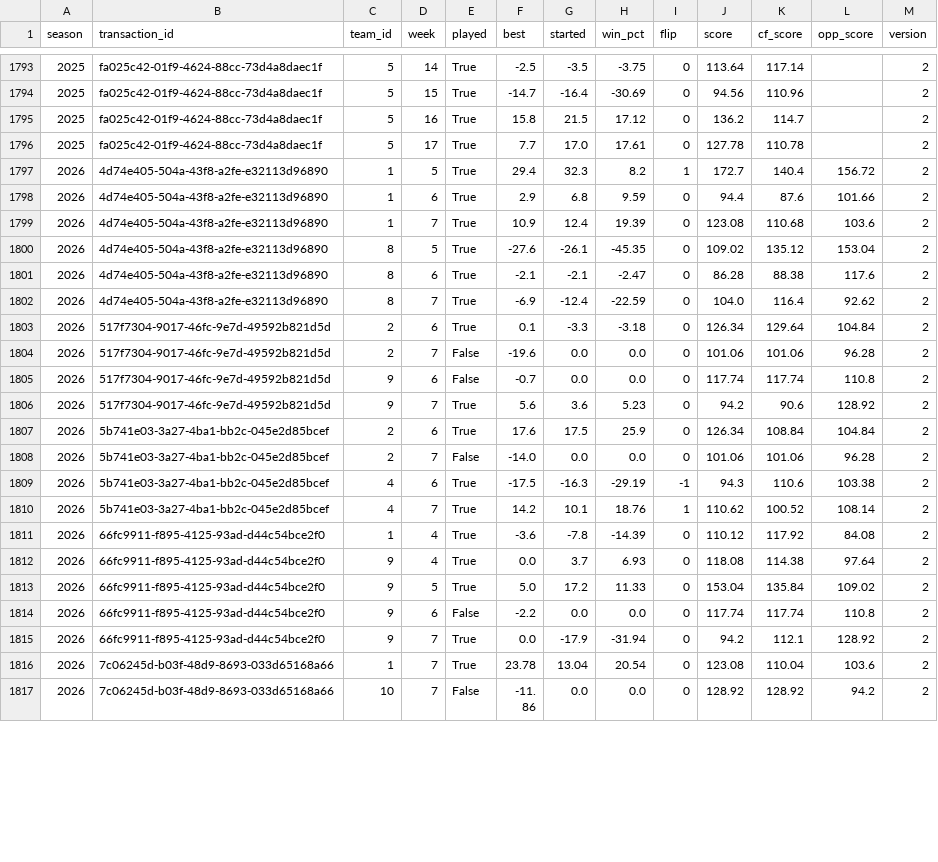
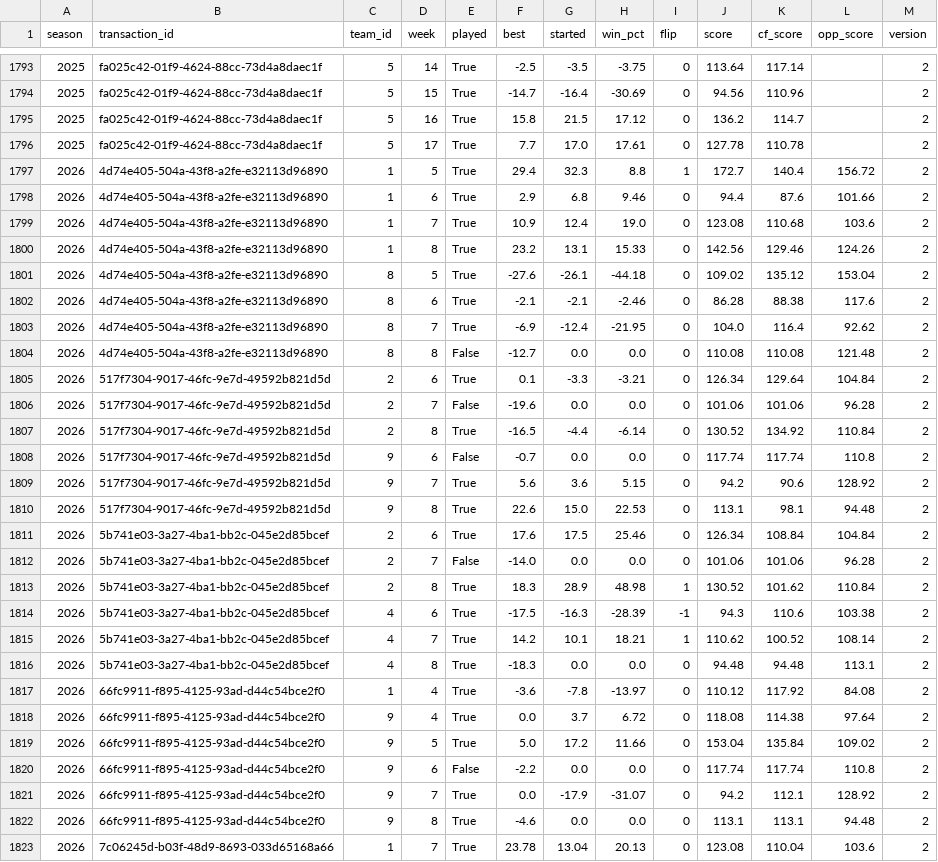
Before and after one commit to JMKniss/we-are-how-u-mean, a CSV file: data/archive/trade_grades.csv, drawn as a sheet; only a part is shown, gaps mark what is left out; the shorter side is filled out with more unchanged rows; the diff covers the shown part only.

```diff
--- a/data/archive/trade_grades.csv
+++ b/data/archive/trade_grades.csv
@@ -1796,21 +1796,28 @@ season,transaction_id,team_id,week,played,best,started,win_pct,flip,score,cf_sco
 2025,fa025c42-01f9-4624-88cc-73d4a8daec1f,5,17,True,7.7,17.0,17.61,0,127.78,110.78,,2
-2026,4d74e405-504a-43f8-a2fe-e32113d96890,1,5,True,29.4,32.3,8.2,1,172.7,140.4,156.72,2
-2026,4d74e405-504a-43f8-a2fe-e32113d96890,1,6,True,2.9,6.8,9.59,0,94.4,87.6,101.66,2
-2026,4d74e405-504a-43f8-a2fe-e32113d96890,1,7,True,10.9,12.4,19.39,0,123.08,110.68,103.6,2
-2026,4d74e405-504a-43f8-a2fe-e32113d96890,8,5,True,-27.6,-26.1,-45.35,0,109.02,135.12,153.04,2
-2026,4d74e405-504a-43f8-a2fe-e32113d96890,8,6,True,-2.1,-2.1,-2.47,0,86.28,88.38,117.6,2
-2026,4d74e405-504a-43f8-a2fe-e32113d96890,8,7,True,-6.9,-12.4,-22.59,0,104.0,116.4,92.62,2
-2026,517f7304-9017-46fc-9e7d-49592b821d5d,2,6,True,0.1,-3.3,-3.18,0,126.34,129.64,104.84,2
+2026,4d74e405-504a-43f8-a2fe-e32113d96890,1,5,True,29.4,32.3,8.8,1,172.7,140.4,156.72,2
+2026,4d74e405-504a-43f8-a2fe-e32113d96890,1,6,True,2.9,6.8,9.46,0,94.4,87.6,101.66,2
+2026,4d74e405-504a-43f8-a2fe-e32113d96890,1,7,True,10.9,12.4,19.0,0,123.08,110.68,103.6,2
+2026,4d74e405-504a-43f8-a2fe-e32113d96890,1,8,True,23.2,13.1,15.33,0,142.56,129.46,124.26,2
+2026,4d74e405-504a-43f8-a2fe-e32113d96890,8,5,True,-27.6,-26.1,-44.18,0,109.02,135.12,153.04,2
+2026,4d74e405-504a-43f8-a2fe-e32113d96890,8,6,True,-2.1,-2.1,-2.46,0,86.28,88.38,117.6,2
+2026,4d74e405-504a-43f8-a2fe-e32113d96890,8,7,True,-6.9,-12.4,-21.95,0,104.0,116.4,92.62,2
+2026,4d74e405-504a-43f8-a2fe-e32113d96890,8,8,False,-12.7,0.0,0.0,0,110.08,110.08,121.48,2
+2026,517f7304-9017-46fc-9e7d-49592b821d5d,2,6,True,0.1,-3.3,-3.21,0,126.34,129.64,104.84,2
 2026,517f7304-9017-46fc-9e7d-49592b821d5d,2,7,False,-19.6,0.0,0.0,0,101.06,101.06,96.28,2
+2026,517f7304-9017-46fc-9e7d-49592b821d5d,2,8,True,-16.5,-4.4,-6.14,0,130.52,134.92,110.84,2
 2026,517f7304-9017-46fc-9e7d-49592b821d5d,9,6,False,-0.7,0.0,0.0,0,117.74,117.74,110.8,2
-2026,517f7304-9017-46fc-9e7d-49592b821d5d,9,7,True,5.6,3.6,5.23,0,94.2,90.6,128.92,2
-2026,5b741e03-3a27-4ba1-bb2c-045e2d85bcef,2,6,True,17.6,17.5,25.9,0,126.34,108.84,104.84,2
+2026,517f7304-9017-46fc-9e7d-49592b821d5d,9,7,True,5.6,3.6,5.15,0,94.2,90.6,128.92,2
+2026,517f7304-9017-46fc-9e7d-49592b821d5d,9,8,True,22.6,15.0,22.53,0,113.1,98.1,94.48,2
+2026,5b741e03-3a27-4ba1-bb2c-045e2d85bcef,2,6,True,17.6,17.5,25.46,0,126.34,108.84,104.84,2
 2026,5b741e03-3a27-4ba1-bb2c-045e2d85bcef,2,7,False,-14.0,0.0,0.0,0,101.06,101.06,96.28,2
-2026,5b741e03-3a27-4ba1-bb2c-045e2d85bcef,4,6,True,-17.5,-16.3,-29.19,-1,94.3,110.6,103.38,2
-2026,5b741e03-3a27-4ba1-bb2c-045e2d85bcef,4,7,True,14.2,10.1,18.76,1,110.62,100.52,108.14,2
-2026,66fc9911-f895-4125-93ad-d44c54bce2f0,1,4,True,-3.6,-7.8,-14.39,0,110.12,117.92,84.08,2
-2026,66fc9911-f895-4125-93ad-d44c54bce2f0,9,4,True,0.0,3.7,6.93,0,118.08,114.38,97.64,2
-2026,66fc9911-f895-4125-93ad-d44c54bce2f0,9,5,True,5.0,17.2,11.33,0,153.04,135.84,109.02,2
+2026,5b741e03-3a27-4ba1-bb2c-045e2d85bcef,2,8,True,18.3,28.9,48.98,1,130.52,101.62,110.84,2
+2026,5b741e03-3a27-4ba1-bb2c-045e2d85bcef,4,6,True,-17.5,-16.3,-28.39,-1,94.3,110.6,103.38,2
+2026,5b741e03-3a27-4ba1-bb2c-045e2d85bcef,4,7,True,14.2,10.1,18.21,1,110.62,100.52,108.14,2
+2026,5b741e03-3a27-4ba1-bb2c-045e2d85bcef,4,8,True,-18.3,0.0,0.0,0,94.48,94.48,113.1,2
+2026,66fc9911-f895-4125-93ad-d44c54bce2f0,1,4,True,-3.6,-7.8,-13.97,0,110.12,117.92,84.08,2
+2026,66fc9911-f895-4125-93ad-d44c54bce2f0,9,4,True,0.0,3.7,6.72,0,118.08,114.38,97.64,2
+2026,66fc9911-f895-4125-93ad-d44c54bce2f0,9,5,True,5.0,17.2,11.66,0,153.04,135.84,109.02,2
 2026,66fc9911-f895-4125-93ad-d44c54bce2f0,9,6,False,-2.2,0.0,0.0,0,117.74,117.74,110.8,2
-2026,66fc9911-f895-4125-93ad-d44c54bce2f0,9,7,True,0.0,-17.9,-31.94,0,94.2,112.1,128.92,2
-2026,7c06245d-b03f-48d9-8693-033d65168a66,1,7,True,23.78,13.04,20.54,0,123.08,110.04,103.6,2
+2026,66fc9911-f895-4125-93ad-d44c54bce2f0,9,7,True,0.0,-17.9,-31.07,0,94.2,112.1,128.92,2
+2026,66fc9911-f895-4125-93ad-d44c54bce2f0,9,8,True,-4.6,0.0,0.0,0,113.1,113.1,94.48,2
+2026,7c06245d-b03f-48d9-8693-033d65168a66,1,7,True,23.78,13.04,20.13,0,123.08,110.04,103.6,2
```
Also changed, not shown: 6 added rows and 6 edited cells elsewhere in this file, data/archive/matchups.csv, data/archive/rosters.csv, 11 other files.
